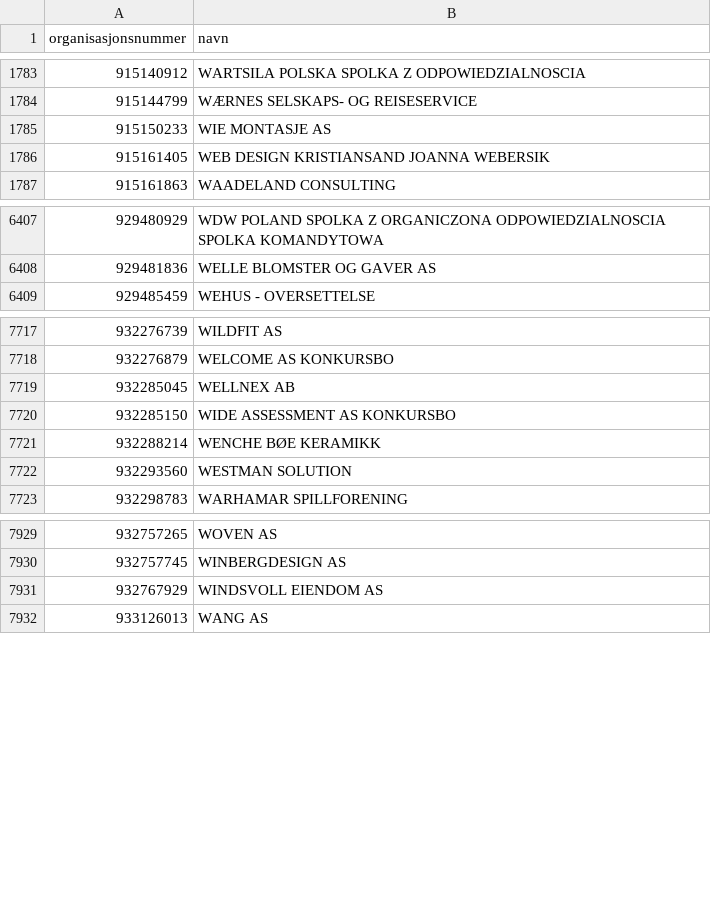
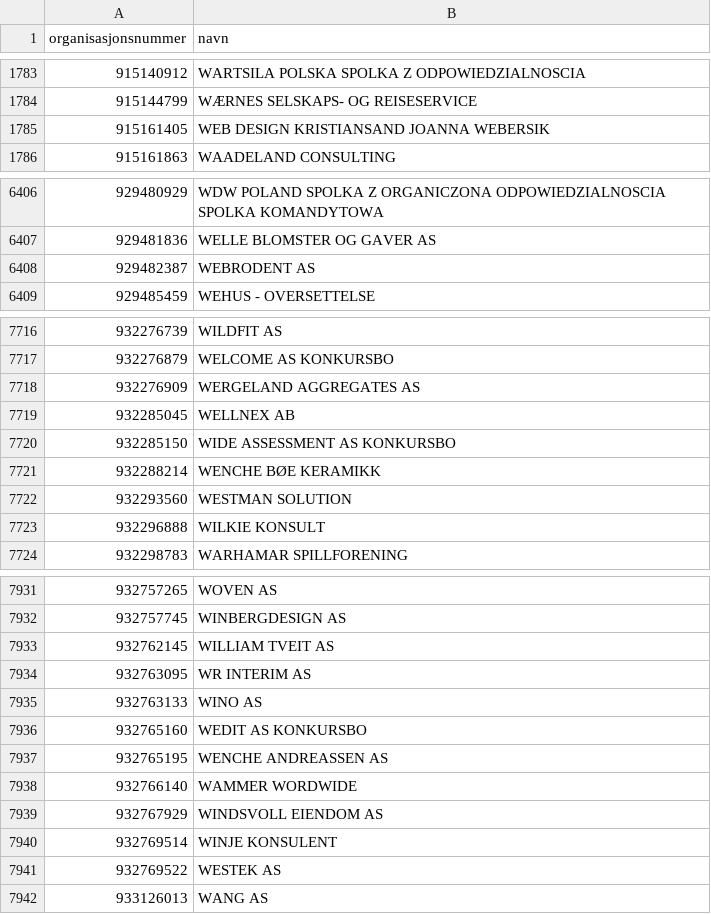
Before and after one commit to FFaanes/bedriftsoppslag, a CSV file: Main/CompanySearch/data/119.csv, drawn as a sheet; only a part is shown, gaps mark what is left out; the diff covers the shown part only.

```diff
--- a/Main/CompanySearch/data/119.csv
+++ b/Main/CompanySearch/data/119.csv
@@ -1784,3 +1784,2 @@ organisasjonsnummer,navn
 915144799,WÆRNES SELSKAPS- OG REISESERVICE
-915150233,WIE MONTASJE AS
 915161405,WEB DESIGN KRISTIANSAND JOANNA WEBERSIK
@@ -6408,2 +6407,3 @@ organisasjonsnummer,navn
 929481836,WELLE BLOMSTER OG GAVER AS
+929482387,WEBRODENT AS
 929485459,WEHUS - OVERSETTELSE
@@ -7718,2 +7717,3 @@ organisasjonsnummer,navn
 932276879,WELCOME AS KONKURSBO
+932276909,WERGELAND AGGREGATES AS
 932285045,WELLNEX AB
@@ -7722,2 +7722,3 @@ organisasjonsnummer,navn
 932293560,WESTMAN SOLUTION
+932296888,WILKIE KONSULT
 932298783,WARHAMAR SPILLFORENING
@@ -7930,3 +7932,11 @@ organisasjonsnummer,navn
 932757745,WINBERGDESIGN AS
+932762145,WILLIAM TVEIT AS
+932763095,WR INTERIM AS
+932763133,WINO AS
+932765160,WEDIT AS KONKURSBO
+932765195,WENCHE ANDREASSEN AS
+932766140,WAMMER WORDWIDE
 932767929,WINDSVOLL EIENDOM AS
+932769514,WINJE KONSULENT
+932769522,WESTEK AS
 933126013,WANG AS
```
Also changed, not shown: 1 added row and 2 removed rows elsewhere in this file, Main/CompanySearch/data/100.csv, Main/CompanySearch/data/105.csv, 28 other files.
